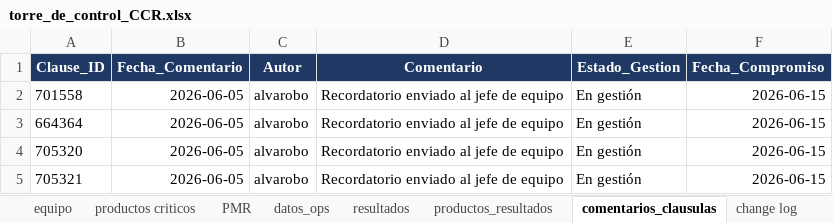
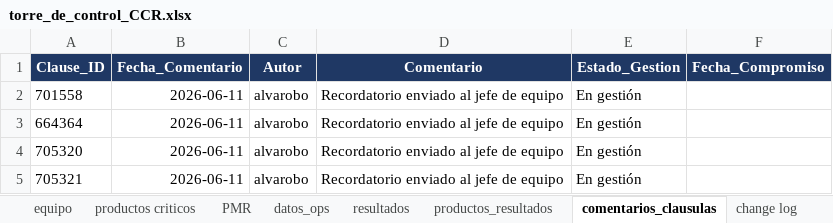
Before and after one commit to aborbonm/torre-control-ccr, an Excel workbook: torre_de_control_CCR.xlsx, sheet comentarios_clausulas, drawn as a sheet; values as stored, in another font and other column widths than the file's, no borders; the diff names each change by its address in the sheet, - before the commit and + after, or states it on an @@ line.

```diff
--- a/torre_de_control_CCR.xlsx (sheet comentarios_clausulas)
+++ b/torre_de_control_CCR.xlsx (sheet comentarios_clausulas)
-B2:B5 (Fecha_Comentario): 2026-06-05
+B2:B5 (Fecha_Comentario): 2026-06-11
-F2:F5 (Fecha_Compromiso): 2026-06-15
+F2:F5 (Fecha_Compromiso): (empty)
```
Also changed, not shown: sheet productos criticos.
